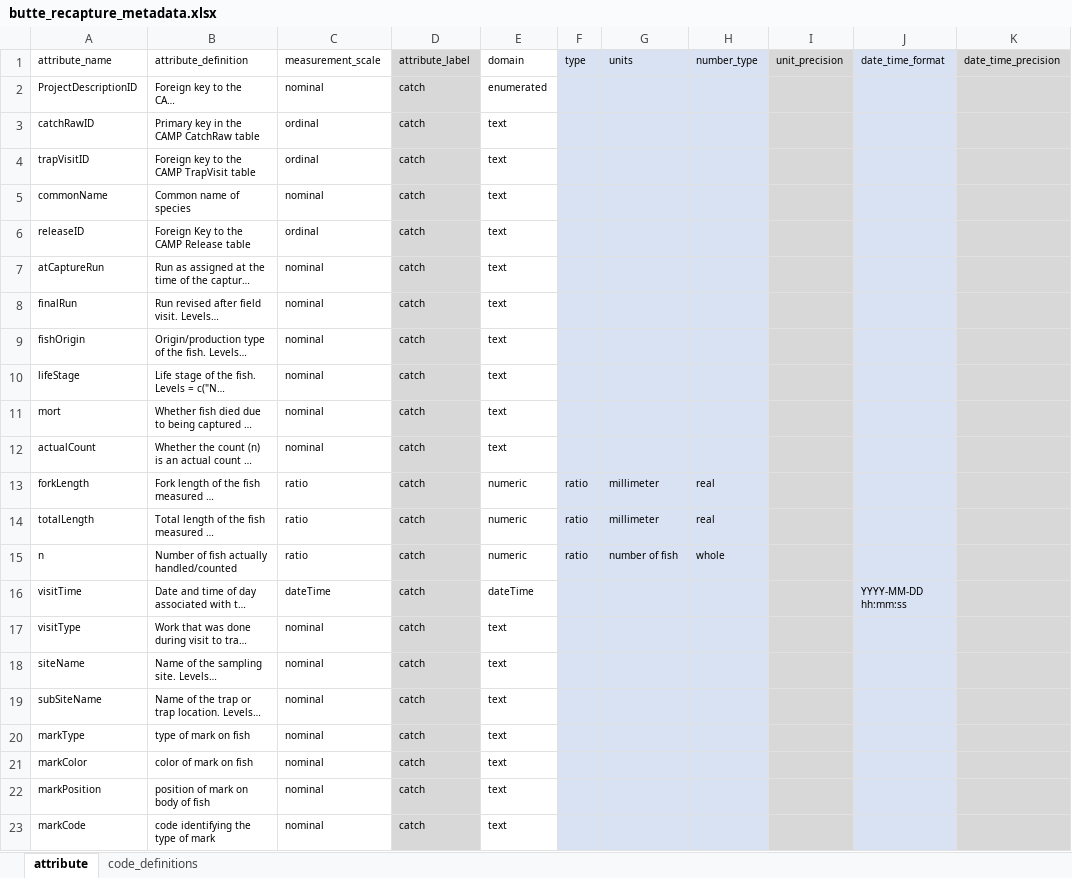
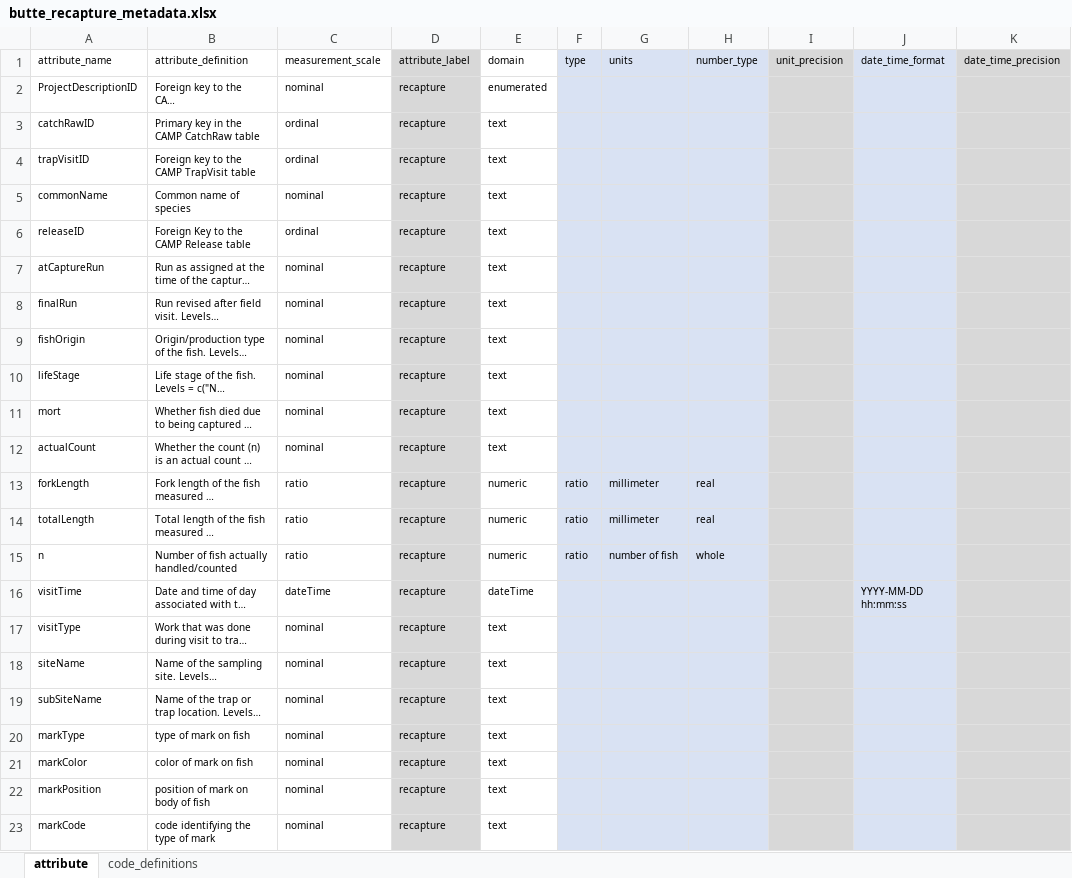
Before and after one commit to SRJPE/jpe-butte-edi, an Excel workbook: data-raw/metadata/butte_recapture_metadata.xlsx, sheet attribute, drawn as a sheet; only a part is shown; long unchanged cells end in …; values as stored, in another font and other column widths than the file's, no borders; the diff names each change by its address in the sheet, - before the commit and + after, or states it on an @@ line.

```diff
--- a/data-raw/metadata/butte_recapture_metadata.xlsx (sheet attribute)
+++ b/data-raw/metadata/butte_recapture_metadata.xlsx (sheet attribute)
-D2:D23 (attribute_label): catch
+D2:D23 (attribute_label): recapture
```
Also changed, not shown: sheet code_definitions, data-raw/metadata/butte_catch_metadata.xlsx, data-raw/metadata/butte_metadata.xlsx, 6 other files.
